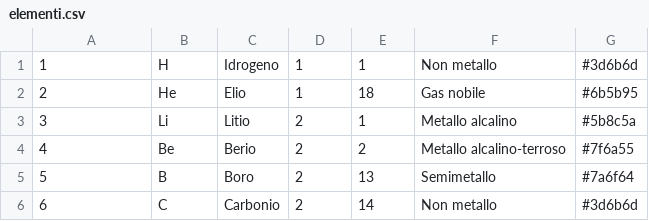
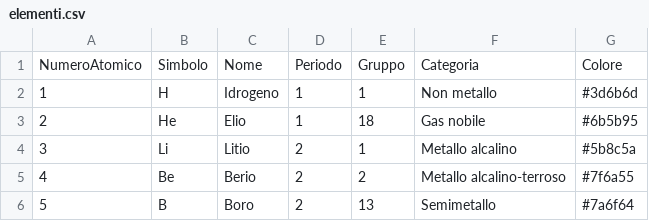
Before and after one commit to Brunjo11/periodic-quiz, a CSV file: data/elementi.csv, drawn as a sheet; only a part is shown; the shorter side is filled out with more unchanged rows; the diff names each change by its address in the sheet, - before the commit and + after, or states it on an @@ line.

Commit message:
Update elementi.csv

```diff
--- a/data/elementi.csv
+++ b/data/elementi.csv
+row 1: NumeroAtomico | Simbolo | Nome | Periodo | Gruppo | Categoria | Colore
```
